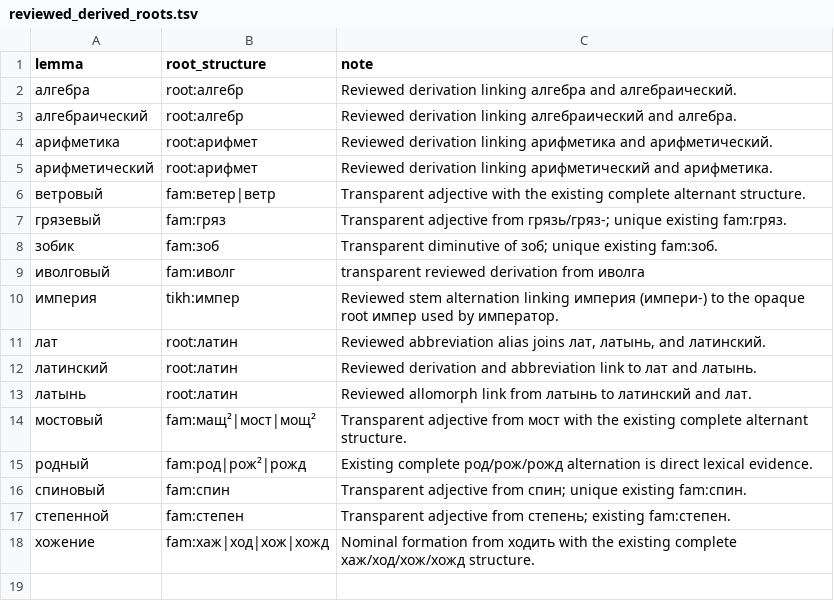
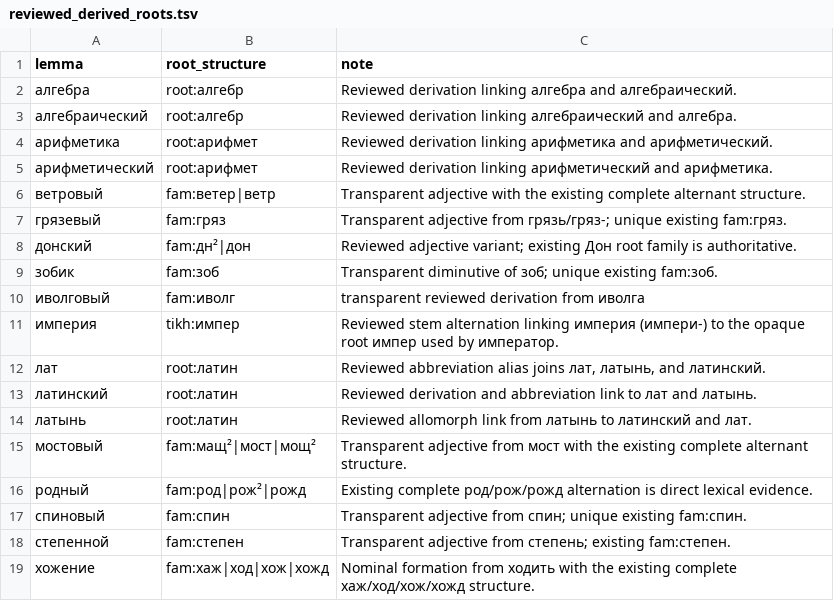
Before and after one commit to andrewgark/interoves_django, a TSV file: games/censorly/lexical/data/reviewed_derived_roots.tsv, drawn as a sheet.

Commit message:
Fix adjective matching edge cases

```diff
--- a/games/censorly/lexical/data/reviewed_derived_roots.tsv
+++ b/games/censorly/lexical/data/reviewed_derived_roots.tsv
@@ -7,2 +7,3 @@ lemma	root_structure	note
 грязевый	fam:гряз	Transparent adjective from грязь/гряз-; unique existing fam:гряз.
+донский	fam:дн²|дон	Reviewed adjective variant; existing Дон root family is authoritative.
 зобик	fam:зоб	Transparent diminutive of зоб; unique existing fam:зоб.
```
Also changed, not shown: 2 other files.
